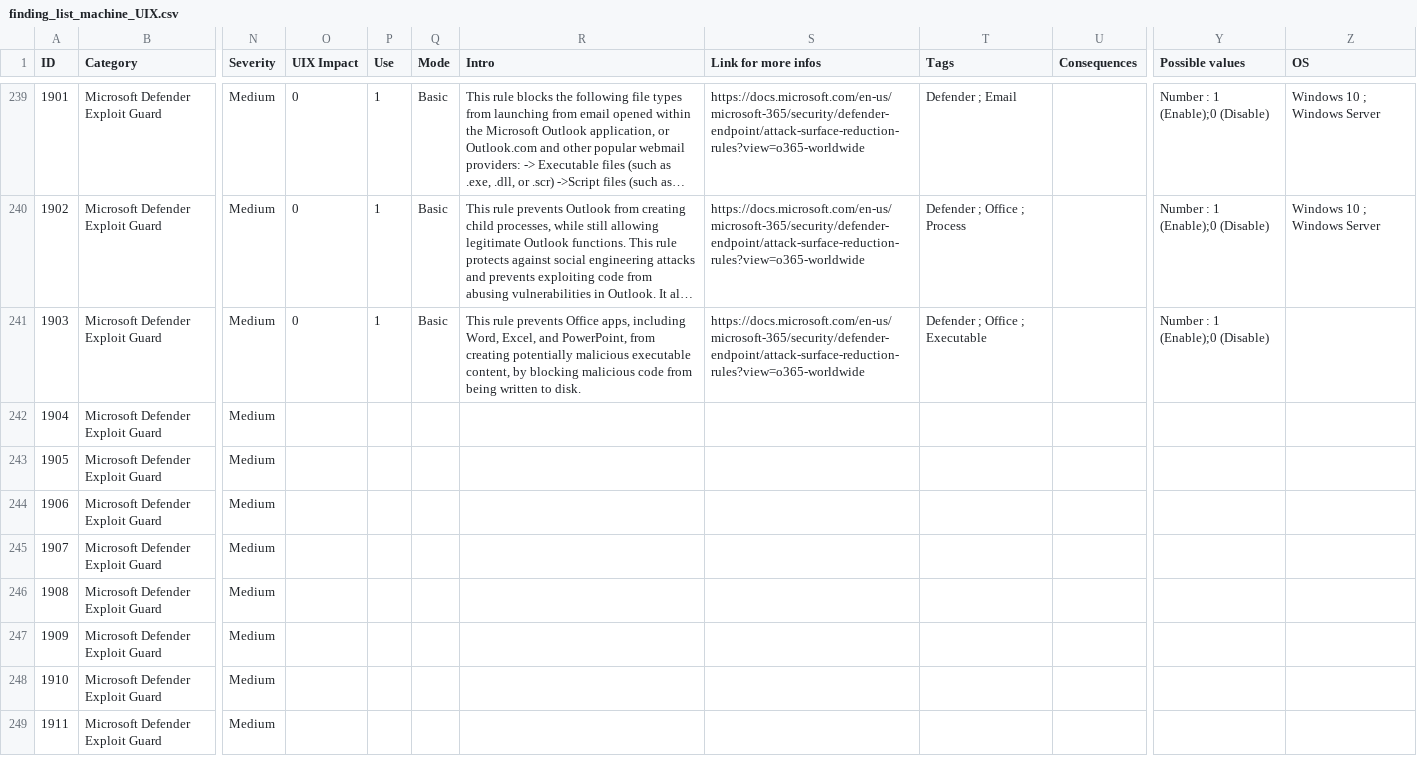
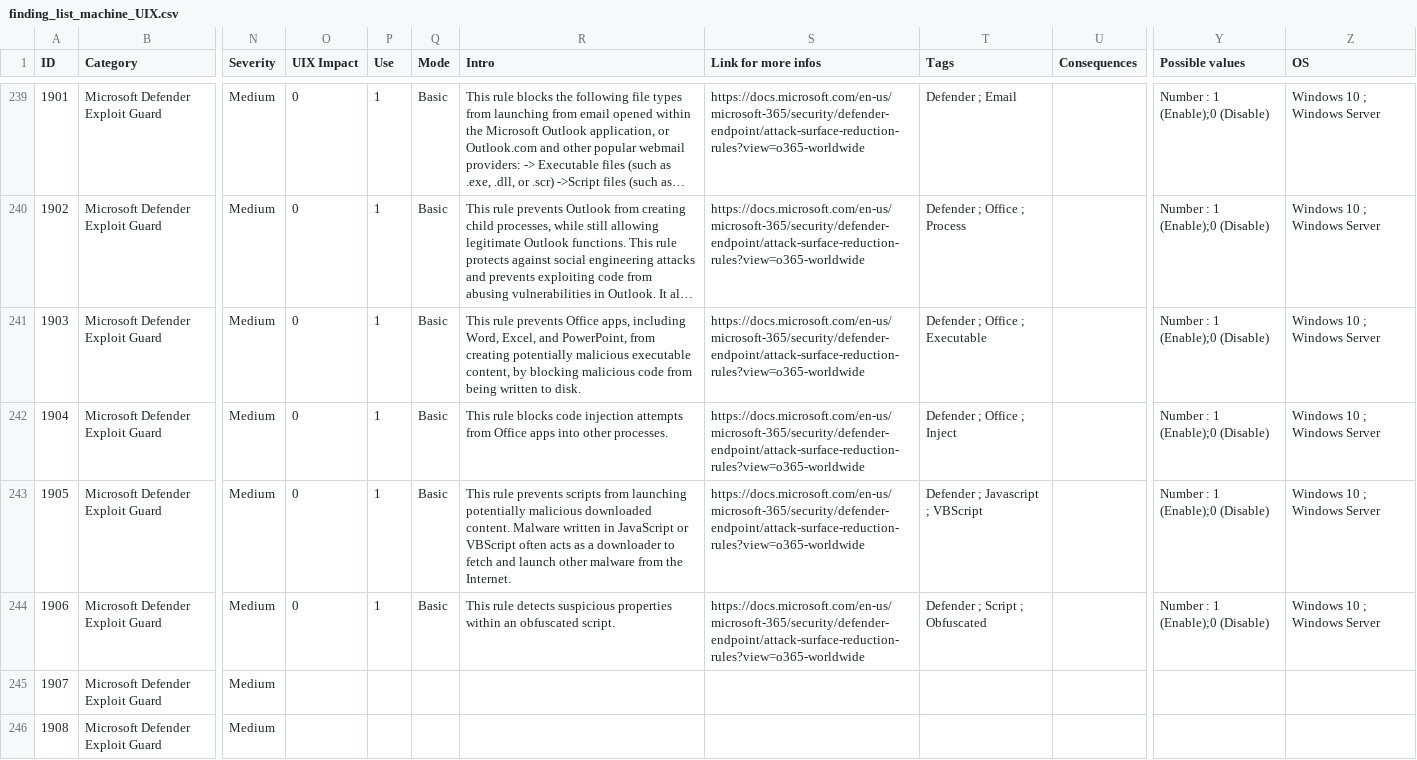
Before and after one commit to CRYPT-ON-IT/policies_hardening_interface, a CSV file: interface/windows/data/finding_list_machine_UIX.csv, drawn as a sheet; only a part is shown, gaps mark what is left out; the shorter side is filled out with more unchanged rows; long unchanged cells end in …; the diff names each change by its address in the sheet, - before the commit and + after, or states it on an @@ line.

Commit message:
Add 1904, 1905, 1906, 1907 and 1908

```diff
--- a/interface/windows/data/finding_list_machine_UIX.csv
+++ b/interface/windows/data/finding_list_machine_UIX.csv
-Z241:Z244 (OS): (empty)
+Z241:Z244 (OS): Windows 10 ; Windows Server
-O242:O244 (UIX Impact): (empty)
+O242:O244 (UIX Impact): 0
-P242:P244 (Use): (empty)
+P242:P244 (Use): 1
-Q242:Q244 (Mode): (empty)
+Q242:Q244 (Mode): Basic
-R242 (Intro): (empty)
+R242 (Intro): This rule blocks code injection attempts from Office apps into other processes.
-S242:S244 (Link for more infos): (empty)
+S242:S244 (Link for more infos): https://docs.microsoft.com/en-us/microsoft-365/security/defender-endpoint/attack-surface-reduction-rules?view=o365-worldwide
-T242 (Tags): (empty)
+T242 (Tags): Defender ; Office ; Inject
-Y242:Y244 (Possible values): (empty)
+Y242:Y244 (Possible values): Number : 1 (Enable);0 (Disable)
-R243 (Intro): (empty)
+R243 (Intro): This rule prevents scripts from launching potentially malicious downloaded content. Malware written in JavaScript or VBScript often acts as a downloader to fetch and launch other malware from the Internet.
-T243 (Tags): (empty)
+T243 (Tags): Defender ; Javascript ; VBScript
-R244 (Intro): (empty)
+R244 (Intro): This rule detects suspicious properties within an obfuscated script.
-T244 (Tags): (empty)
+T244 (Tags): Defender ; Script ; Obfuscated
```
